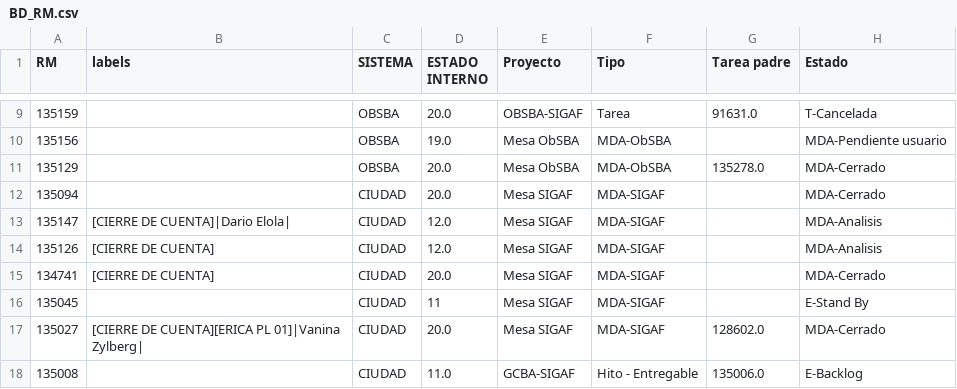
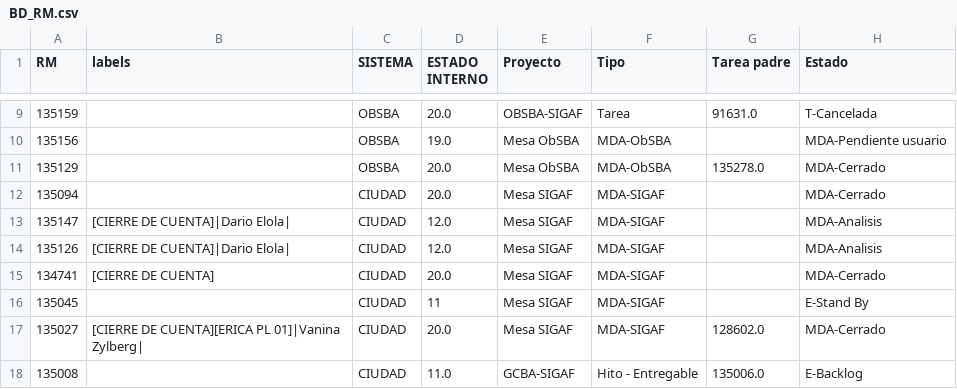
Before and after one commit to darioelola/Archivos, a CSV file: BD_RM.csv, drawn as a sheet; only a part is shown, gaps mark what is left out; the diff names each change by its address in the sheet, - before the commit and + after, or states it on an @@ line.

Commit message:
Actualización completa desde la grilla web

```diff
--- a/BD_RM.csv
+++ b/BD_RM.csv
-B14 (labels): [CIERRE DE CUENTA]
+B14 (labels): [CIERRE DE CUENTA]|Dario Elola|
```
